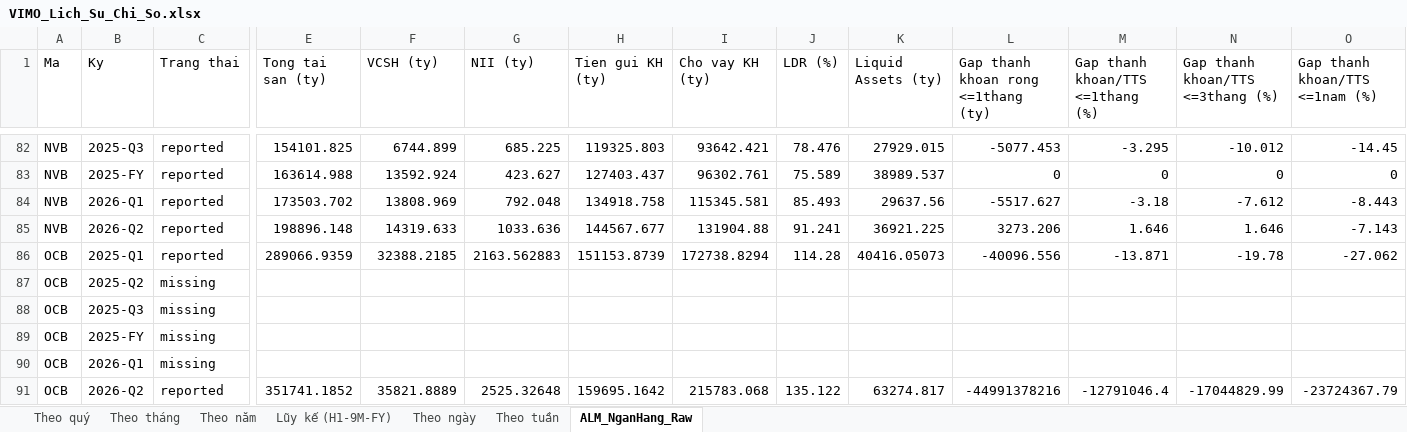
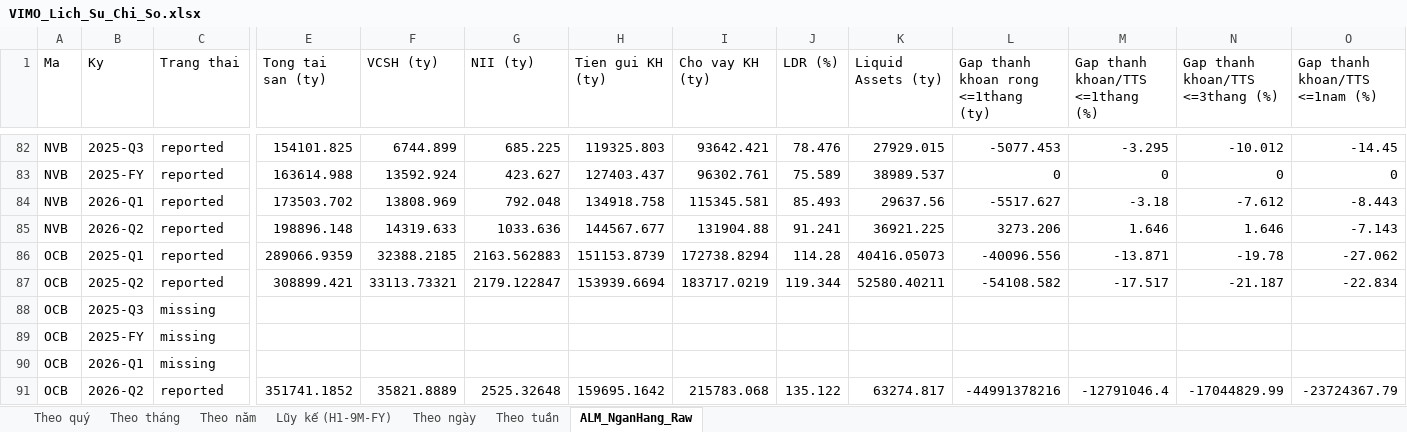
Before and after one commit to Truongutc/Phan-tich-FA, an Excel workbook: Bao cao/VIMO/VIMO_Lich_Su_Chi_So.xlsx, sheet ALM_NganHang_Raw, drawn as a sheet; only a part is shown, gaps mark what is left out; values as stored, in another font and other column widths than the file's, no borders; 1 other sheet too large or unreadable and not compared; removed rows and columns are numbered as before the commit, all else as after; rows hold the shown columns only; the diff names each change by its address in the sheet, - before the commit and + after, or states it on an @@ line.

```diff
--- a/Bao cao/VIMO/VIMO_Lich_Su_Chi_So.xlsx (sheet ALM_NganHang_Raw)
+++ b/Bao cao/VIMO/VIMO_Lich_Su_Chi_So.xlsx (sheet ALM_NganHang_Raw)
-row 87: OCB | 2025-Q2 | missing
+row 87: OCB | 2025-Q2 | reported | 308899.421 | 33113.73321 | 2179.122847 | 153939.6694 | 183717.0219 | 119.344 | 52580.40211 | -54108.582 | -17.517 | -21.187 | -22.834
```
Also changed, not shown: 1 other file.
